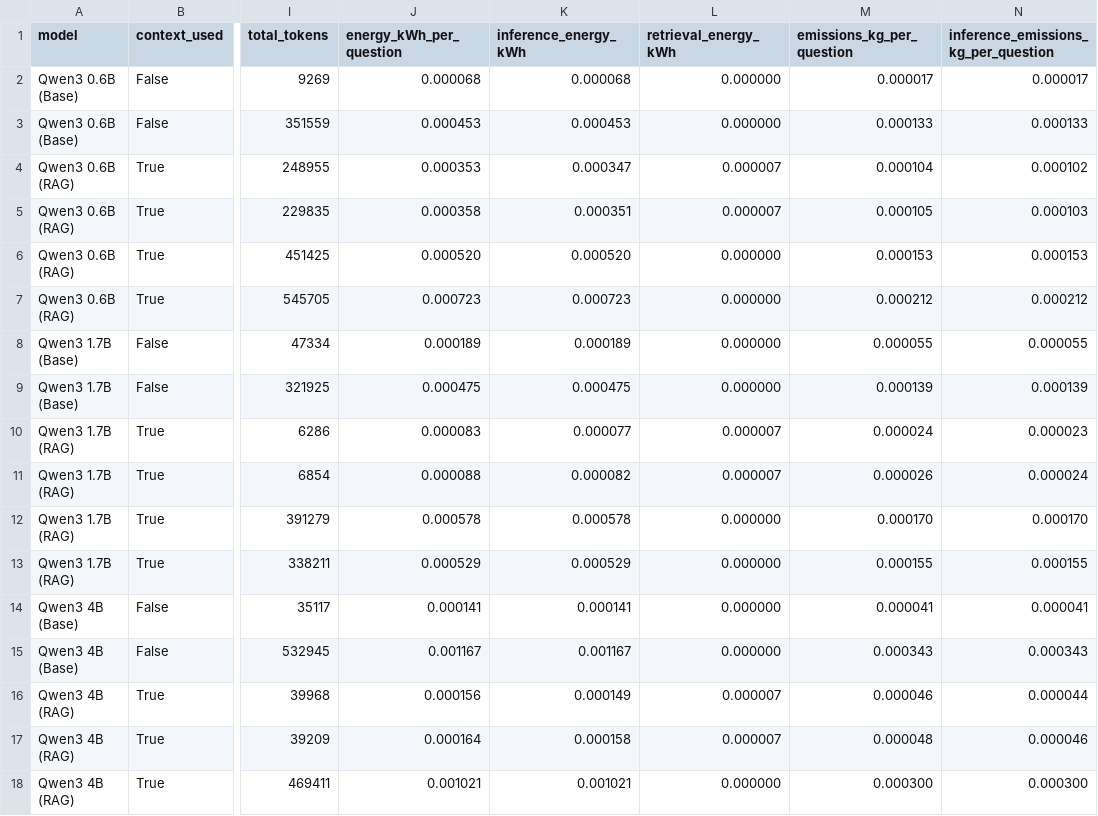
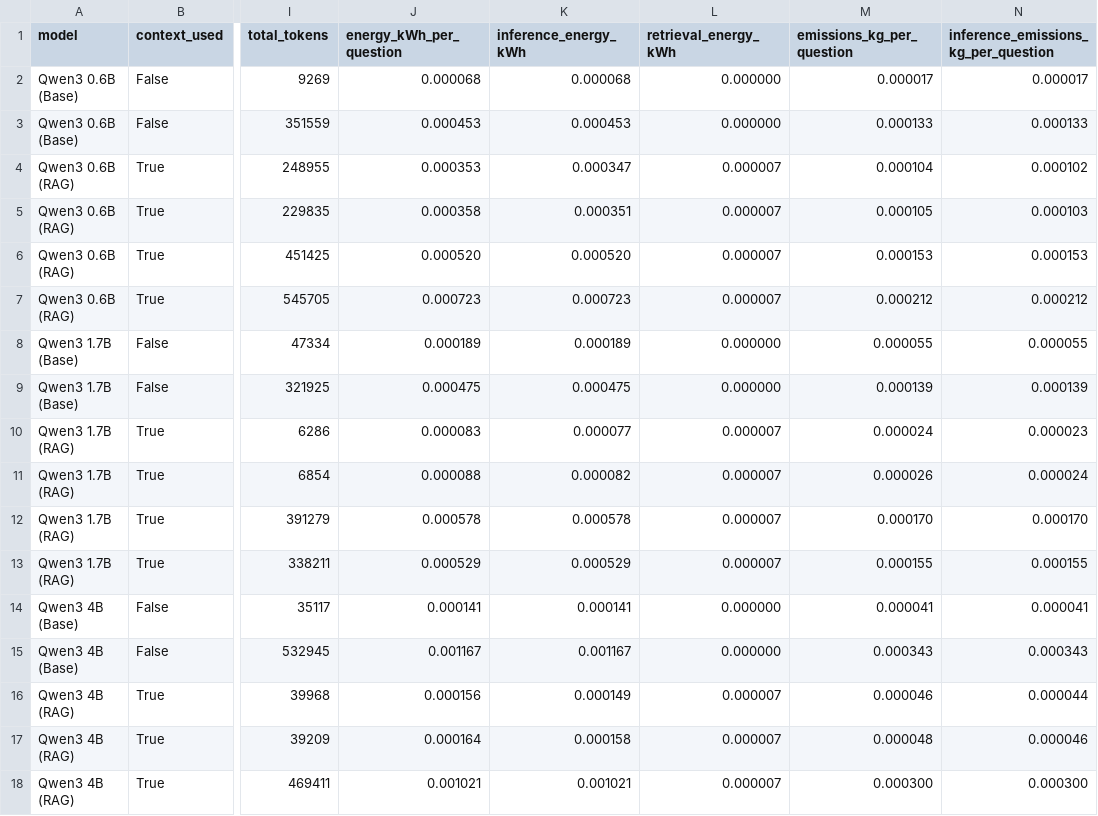
Before and after one commit to VeiledTee/LMPowerConsuption, a CSV file: results/qwen3_summary.csv, drawn as a sheet; only a part is shown, gaps mark what is left out; the diff covers the shown part only; the diff names each change by its address in the sheet, - before the commit and + after, or states it on an @@ line.

Commit message:
updated qwen3 results with consistent retrieval

```diff
--- a/results/qwen3_summary.csv
+++ b/results/qwen3_summary.csv
-L6:L7 (retrieval_energy_kWh): 0.000000
+L6:L7 (retrieval_energy_kWh): 0.000007
-L12:L13 (retrieval_energy_kWh): 0.000000
+L12:L13 (retrieval_energy_kWh): 0.000007
-L18 (retrieval_energy_kWh): 0.000000
+L18 (retrieval_energy_kWh): 0.000007
```
Also changed, not shown: 5 edited cells elsewhere in this file, 1 other file.
